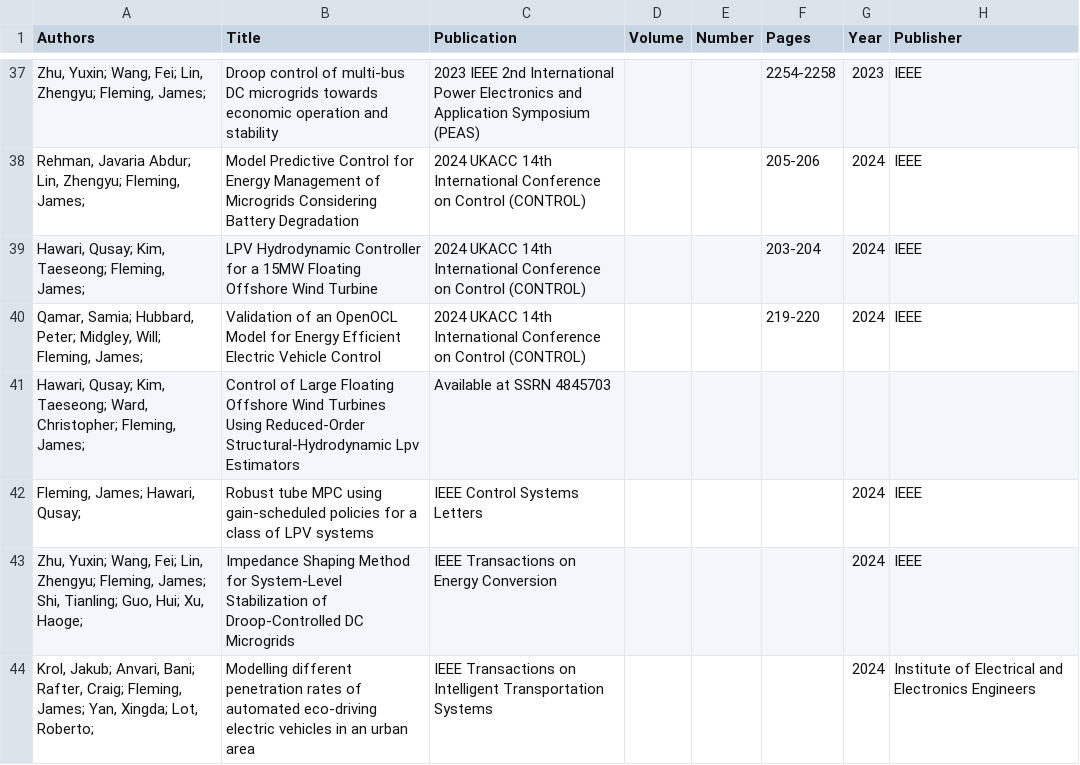
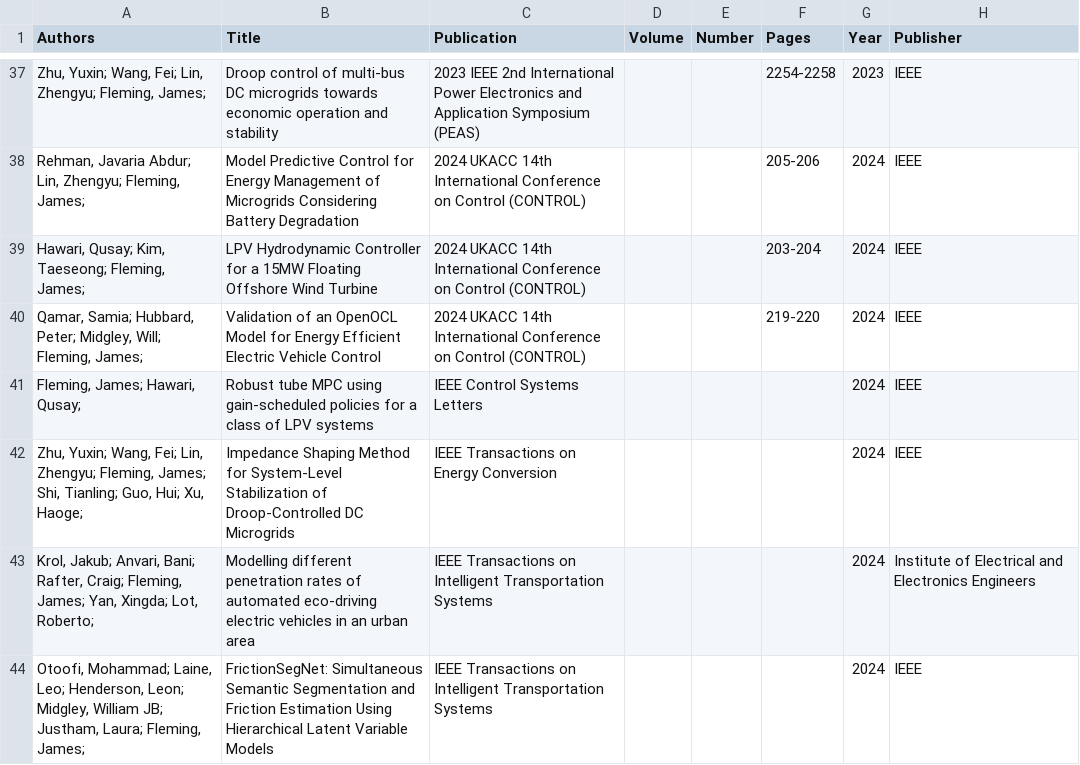
Before and after one commit to jflmng/jflmng.github.io, a CSV file: _data/citations.csv, drawn as a sheet; only a part is shown, gaps mark what is left out; the shorter side is filled out with more unchanged rows.

Commit message:
testing citation link functionality

```diff
--- a/_data/citations.csv
+++ b/_data/citations.csv
@@ -40,3 +40,2 @@
 "Qamar, Samia; Hubbard, Peter; Midgley, Will; Fleming, James; ",Validation of an OpenOCL Model for Energy Efficient Electric Vehicle Control,2024 UKACC 14th International Conference on Control (CONTROL),,,219-220,2024,IEEE
-"Hawari, Qusay; Kim, Taeseong; Ward, Christopher; Fleming, James; ",Control of Large Floating Offshore Wind Turbines Using Reduced-Order Structural-Hydrodynamic Lpv Estimators,Available at SSRN 4845703,,,,,
 "Fleming, James; Hawari, Qusay; ",Robust tube MPC using gain-scheduled policies for a class of LPV systems,IEEE Control Systems Letters,,,,2024,IEEE
```
Also changed, not shown: 1 other file.
